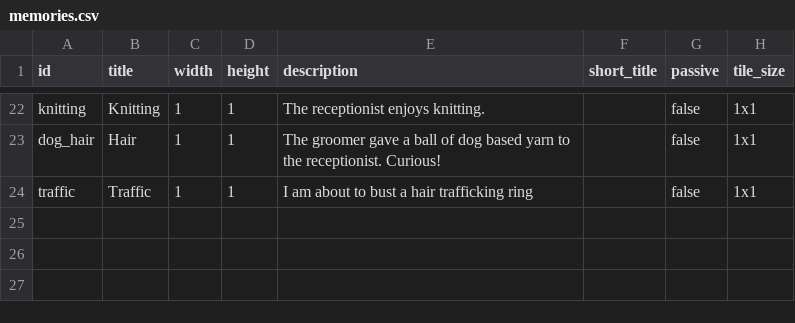
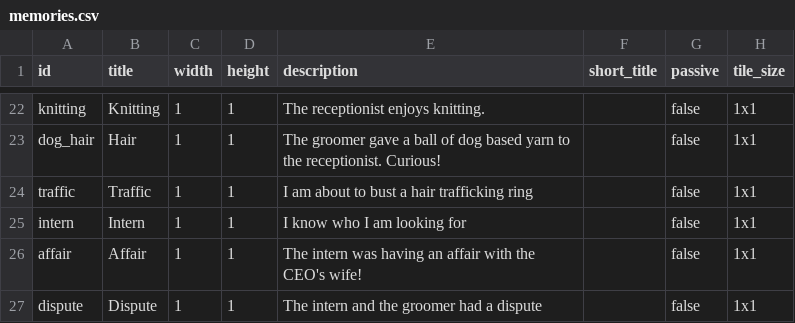
Before and after one commit to pop123123123/LD-54, a CSV file: data/memories.csv, drawn as a sheet; only a part is shown, gaps mark what is left out; the diff names each change by its address in the sheet, - before the commit and + after, or states it on an @@ line.

Commit message:
start adding memories to dialogs

```diff
--- a/data/memories.csv
+++ b/data/memories.csv
+row 25: intern | Intern | 1 | 1 | I know who I am looking for |  | false | 1x1
+row 26: affair | Affair | 1 | 1 | The intern was having an affair with the CEO's wife! |  | false | 1x1
+row 27: dispute | Dispute | 1 | 1 | The intern and the groomer had a dispute |  | false | 1x1
```
Also changed, not shown: 15 other files.
